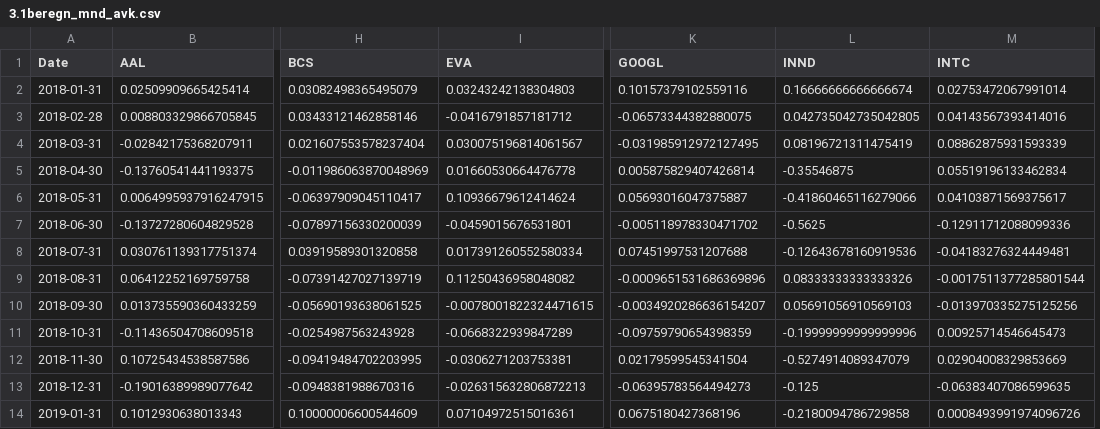
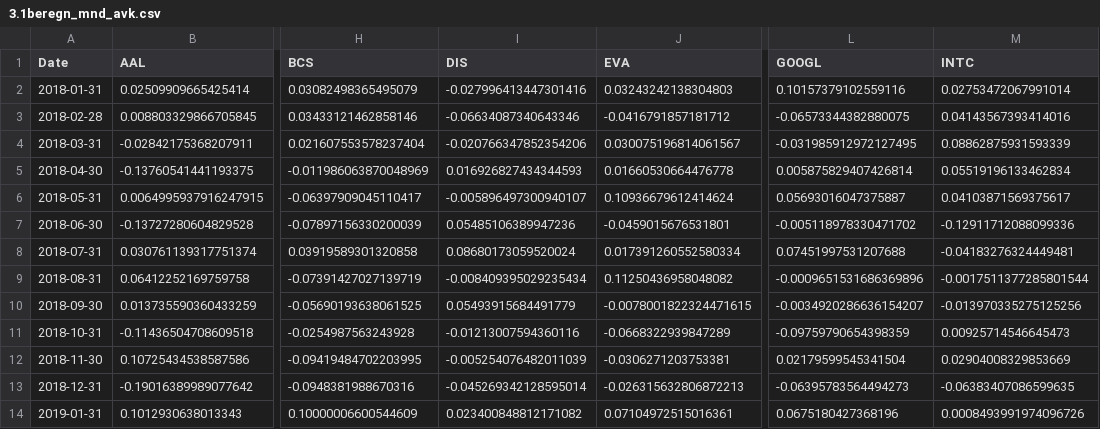
Before and after one commit to Soso2509/Evolutionary-AI_gruppe_gruppe9, a CSV file: prob2/3.prob2_output/3.1beregn_mnd_avk.csv, drawn as a sheet; only a part is shown, gaps mark what is left out; removed rows and columns are numbered as before the commit, all else as after; the diff names each change by its address in the sheet, - before the commit and + after, or states it on an @@ line.

Commit message:
Filer overskrevet grunnet av INND.csv byttet med DIS.csv

```diff
--- a/prob2/3.prob2_output/3.1beregn_mnd_avk.csv
+++ b/prob2/3.prob2_output/3.1beregn_mnd_avk.csv
+column I (DIS), rows 2-14: -0.027996413447301416 | -0.06634087340643346 | -0.020766347852354206 | 0.016926827434344593 | -0.005896497300940107 | 0.05485106389947236 | 0.08680173059520024 | -0.008409395029235434 | 0.05493915684491779 | -0.01213007594360116 | -0.005254076482011039 | -0.045269342128595014 | 0.023400848812171082
-column L (INND), rows 2-14: 0.16666666666666674 | 0.042735042735042805 | 0.08196721311475419 | -0.35546875 | -0.41860465116279066 | -0.5625 | -0.12643678160919536 | 0.08333333333333326 | 0.05691056910569103 | -0.19999999999999996 | -0.5274914089347079 | -0.125 | -0.2180094786729858
```
Also changed, not shown: prob2/3.prob2_output/3.2beregn_kovarians_matrix.csv, prob2/3.prob2_output/3.3bep.csv, 2 other files.
